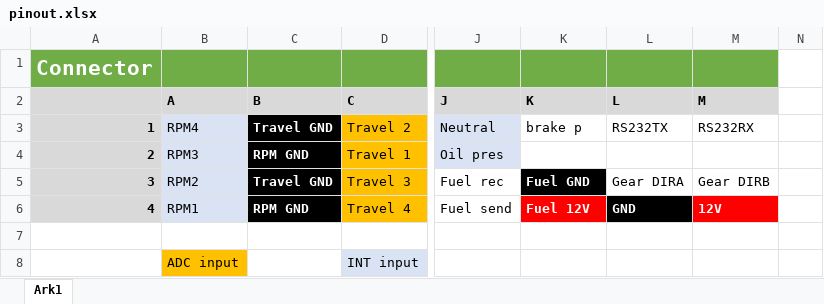
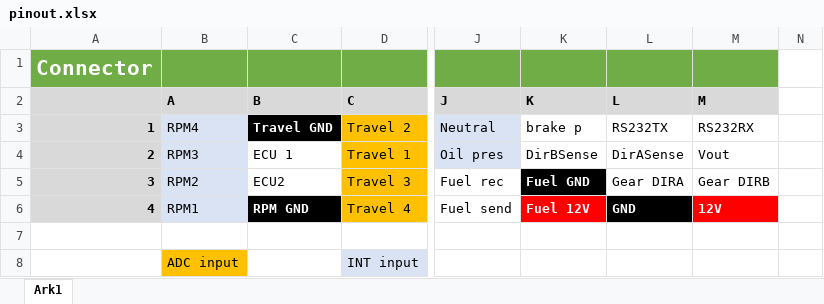
Before and after one commit to UnicornRaceEngineering/g5-pcb, an Excel workbook: STM32F407 era/Traction control modul/pinout.xlsx, sheet Ark1, drawn as a sheet; only a part is shown, gaps mark what is left out; values as stored, in another font and other column widths than the file's, no borders; the diff names each change by its address in the sheet, - before the commit and + after, or states it on an @@ line.

```diff
--- a/STM32F407 era/Traction control modul/pinout.xlsx (sheet Ark1)
+++ b/STM32F407 era/Traction control modul/pinout.xlsx (sheet Ark1)
-C4 (B): RPM GND
+C4 (B): ECU 1
@@ C4:C5 fill: #000000 → none, bold: on → off, text colour: #FFFFFF → black @@
-K4 (K): (empty)
+K4 (K): DirBSense
-L4 (L): (empty)
+L4 (L): DirASense
-M4 (M): (empty)
+M4 (M): Vout
-C5 (B): Travel GND
+C5 (B): ECU2
```
Also changed, not shown: 11 other files.
